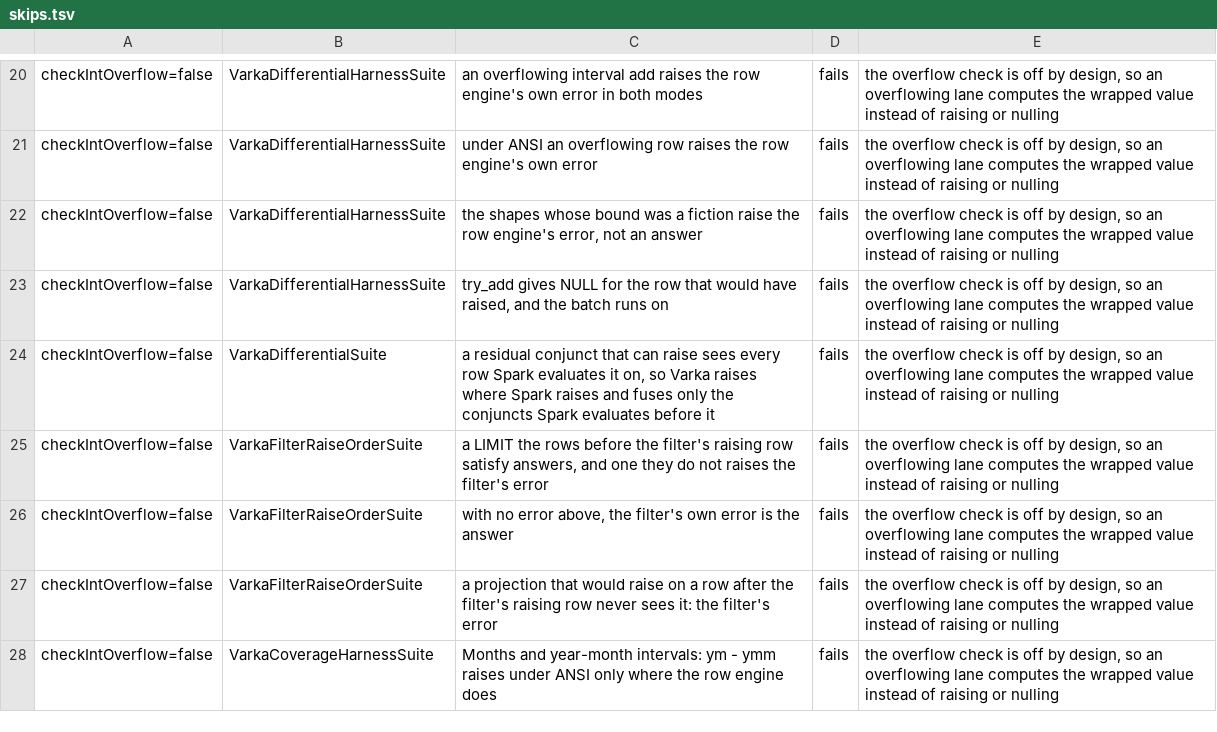
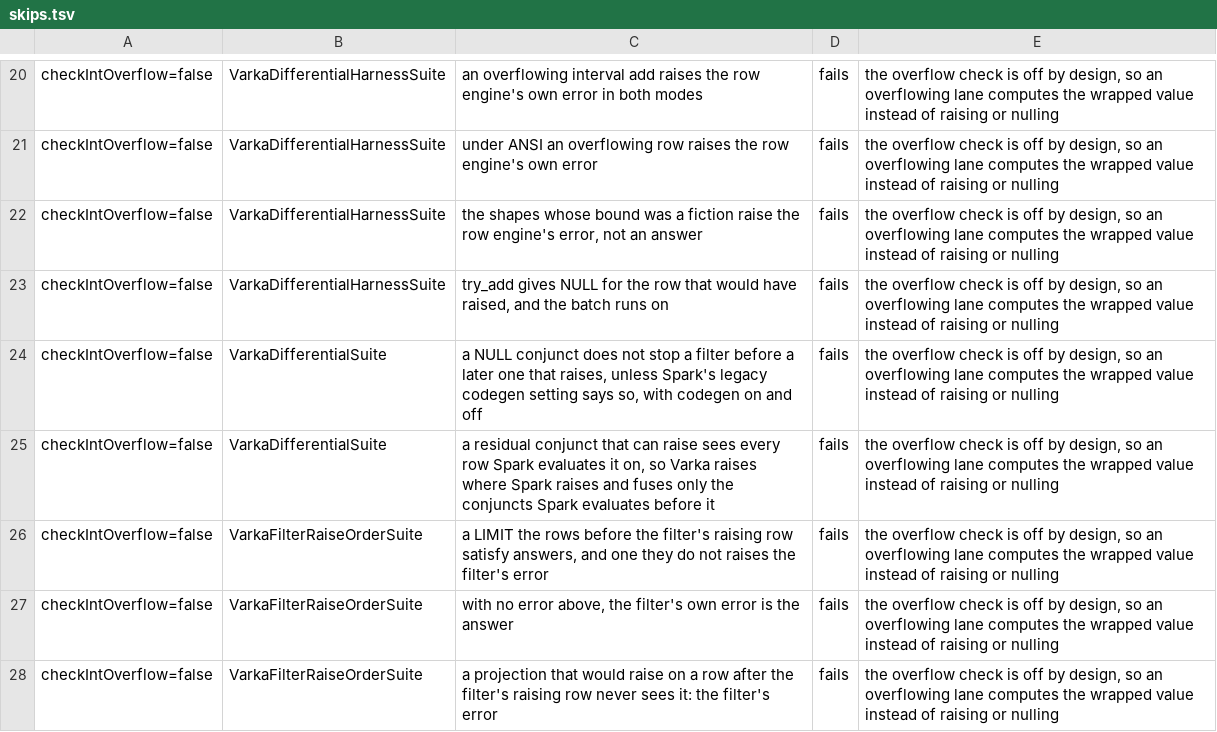
Before and after one commit to vecbricks/varka, a TSV file: sql/varka/matrix/skips.tsv, drawn as a sheet; only a part is shown, gaps mark what is left out; the shorter side is filled out with more unchanged rows.

```diff
--- a/sql/varka/matrix/skips.tsv
+++ b/sql/varka/matrix/skips.tsv
@@ -23,2 +23,3 @@ checkIntOverflow=false	VarkaDifferentialHarnessSuite	the shapes whose bound was
 checkIntOverflow=false	VarkaDifferentialHarnessSuite	try_add gives NULL for the row that would have raised, and the batch runs on	fails	the overflow check is off by design, so an overflowing lane computes the wrapped value instead of raising or nulling
+checkIntOverflow=false	VarkaDifferentialSuite	a NULL conjunct does not stop a filter before a later one that raises, unless Spark's legacy codegen setting says so, with codegen on and off	fails	the overflow check is off by design, so an overflowing lane computes the wrapped value instead of raising or nulling
 checkIntOverflow=false	VarkaDifferentialSuite	a residual conjunct that can raise sees every row Spark evaluates it on, so Varka raises where Spark raises and fuses only the conjuncts Spark evaluates before it	fails	the overflow check is off by design, so an overflowing lane computes the wrapped value instead of raising or nulling
```
